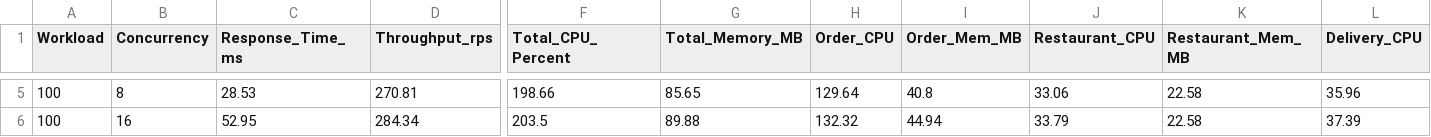
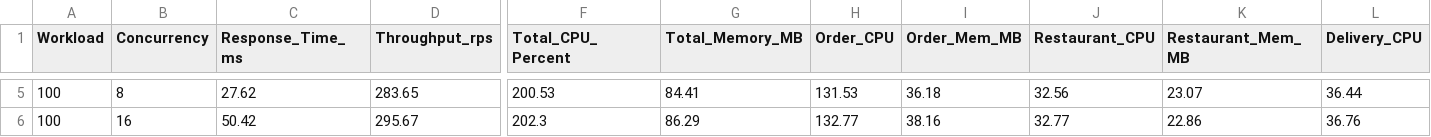
Before and after one commit to 01fe24bci116/cc_lab_eval1, a CSV file: results/results.csv, drawn as a sheet; only a part is shown, gaps mark what is left out; the diff covers the shown part only; the diff names each change by its address in the sheet, - before the commit and + after, or states it on an @@ line.

Commit message:
chore: update benchmark results and generated graphs from live evaluation run

```diff
--- a/results/results.csv
+++ b/results/results.csv
-C5 (Response_Time_ms): 28.53
+C5 (Response_Time_ms): 27.62
-D5 (Throughput_rps): 270.81
+D5 (Throughput_rps): 283.65
-F5 (Total_CPU_Percent): 198.66
+F5 (Total_CPU_Percent): 200.53
-G5 (Total_Memory_MB): 85.65
+G5 (Total_Memory_MB): 84.41
-H5 (Order_CPU): 129.64
+H5 (Order_CPU): 131.53
-I5 (Order_Mem_MB): 40.8
+I5 (Order_Mem_MB): 36.18
-J5 (Restaurant_CPU): 33.06
+J5 (Restaurant_CPU): 32.56
-K5 (Restaurant_Mem_MB): 22.58
+K5 (Restaurant_Mem_MB): 23.07
-L5 (Delivery_CPU): 35.96
+L5 (Delivery_CPU): 36.44
-C6 (Response_Time_ms): 52.95
+C6 (Response_Time_ms): 50.42
-D6 (Throughput_rps): 284.34
+D6 (Throughput_rps): 295.67
-F6 (Total_CPU_Percent): 203.5
+F6 (Total_CPU_Percent): 202.3
-G6 (Total_Memory_MB): 89.88
+G6 (Total_Memory_MB): 86.29
-H6 (Order_CPU): 132.32
+H6 (Order_CPU): 132.77
-I6 (Order_Mem_MB): 44.94
+I6 (Order_Mem_MB): 38.16
-J6 (Restaurant_CPU): 33.79
+J6 (Restaurant_CPU): 32.77
-K6 (Restaurant_Mem_MB): 22.58
+K6 (Restaurant_Mem_MB): 22.86
-L6 (Delivery_CPU): 37.39
+L6 (Delivery_CPU): 36.76
```
Also changed, not shown: 32 edited cells elsewhere in this file, 6 other files.
